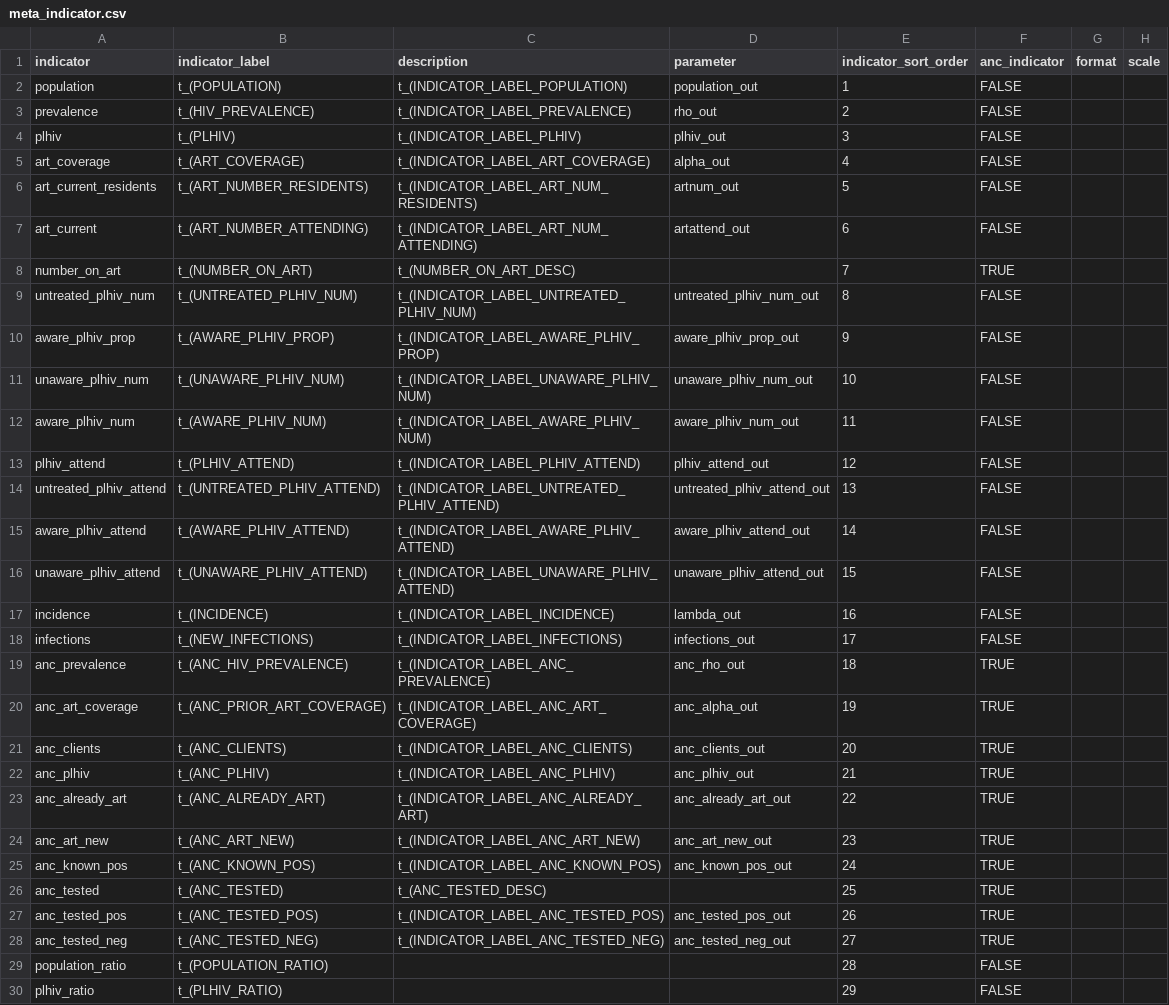
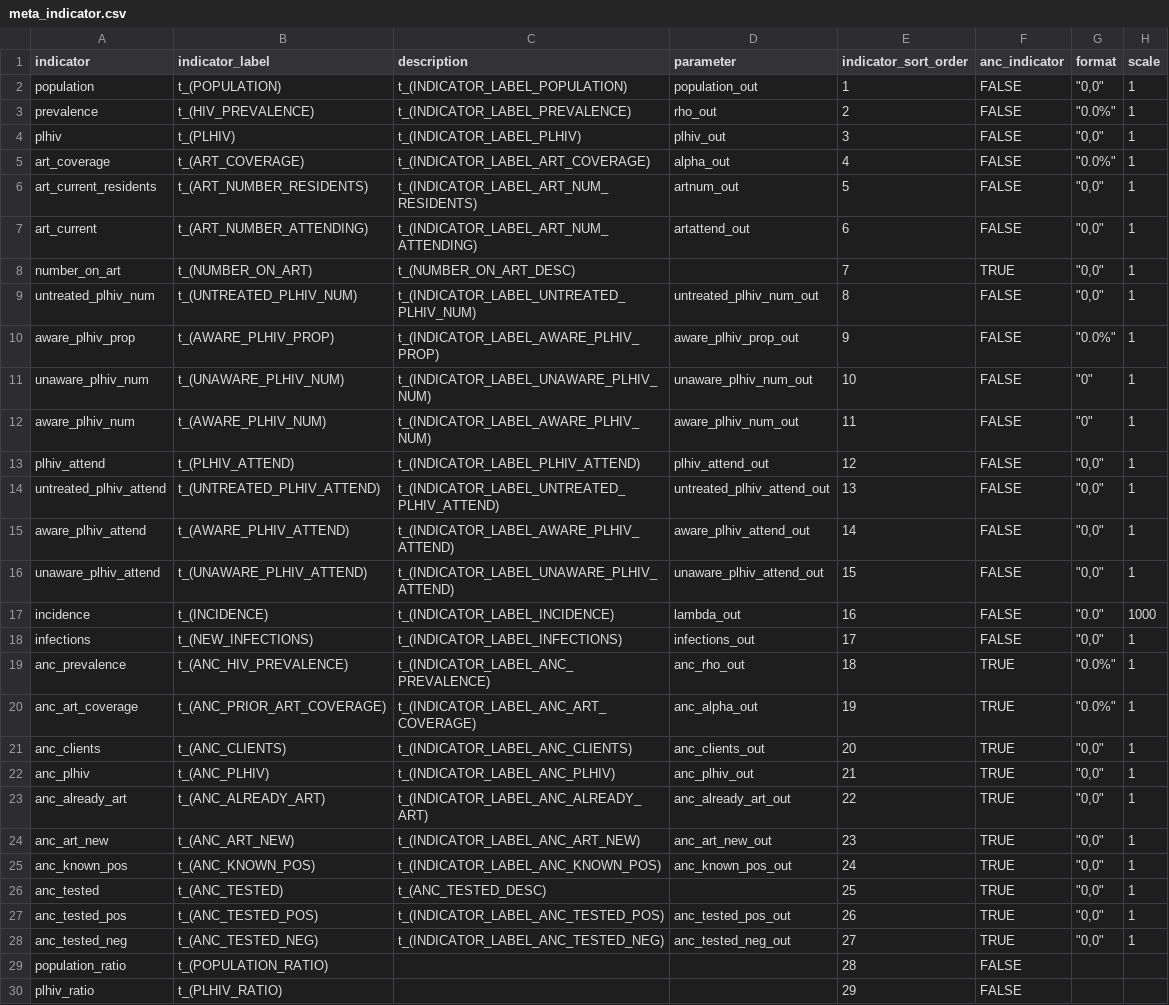
Before and after one commit to mrc-ide/naomi, a CSV file: inst/metadata/meta_indicator.csv, drawn as a sheet; only a part is shown; the diff covers the shown part only.

```diff
--- a/inst/metadata/meta_indicator.csv
+++ b/inst/metadata/meta_indicator.csv
@@ -1,29 +1,29 @@
 indicator,indicator_label,description,parameter,indicator_sort_order,anc_indicator,format,scale
-population,t_(POPULATION),t_(INDICATOR_LABEL_POPULATION),population_out,1,FALSE,,
-prevalence,t_(HIV_PREVALENCE),t_(INDICATOR_LABEL_PREVALENCE),rho_out,2,FALSE,,
-plhiv,t_(PLHIV),t_(INDICATOR_LABEL_PLHIV),plhiv_out,3,FALSE,,
-art_coverage,t_(ART_COVERAGE),t_(INDICATOR_LABEL_ART_COVERAGE),alpha_out,4,FALSE,,
-art_current_residents,t_(ART_NUMBER_RESIDENTS),t_(INDICATOR_LABEL_ART_NUM_RESIDENTS),artnum_out,5,FALSE,,
-art_current,t_(ART_NUMBER_ATTENDING),t_(INDICATOR_LABEL_ART_NUM_ATTENDING),artattend_out,6,FALSE,,
-number_on_art,t_(NUMBER_ON_ART),t_(NUMBER_ON_ART_DESC),,7,TRUE,,
-untreated_plhiv_num,t_(UNTREATED_PLHIV_NUM),t_(INDICATOR_LABEL_UNTREATED_PLHIV_NUM),untreated_plhiv_num_out,8,FALSE,,
-aware_plhiv_prop,t_(AWARE_PLHIV_PROP),t_(INDICATOR_LABEL_AWARE_PLHIV_PROP),aware_plhiv_prop_out,9,FALSE,,
-unaware_plhiv_num,t_(UNAWARE_PLHIV_NUM),t_(INDICATOR_LABEL_UNAWARE_PLHIV_NUM),unaware_plhiv_num_out,10,FALSE,,
-aware_plhiv_num,t_(AWARE_PLHIV_NUM),t_(INDICATOR_LABEL_AWARE_PLHIV_NUM),aware_plhiv_num_out,11,FALSE,,
-plhiv_attend,t_(PLHIV_ATTEND),t_(INDICATOR_LABEL_PLHIV_ATTEND),plhiv_attend_out,12,FALSE,,
-untreated_plhiv_attend,t_(UNTREATED_PLHIV_ATTEND),t_(INDICATOR_LABEL_UNTREATED_PLHIV_ATTEND),untreated_plhiv_attend_out,13,FALSE,,
-aware_plhiv_attend,t_(AWARE_PLHIV_ATTEND),t_(INDICATOR_LABEL_AWARE_PLHIV_ATTEND),aware_plhiv_attend_out,14,FALSE,,
-unaware_plhiv_attend,t_(UNAWARE_PLHIV_ATTEND),t_(INDICATOR_LABEL_UNAWARE_PLHIV_ATTEND),unaware_plhiv_attend_out,15,FALSE,,
-incidence,t_(INCIDENCE),t_(INDICATOR_LABEL_INCIDENCE),lambda_out,16,FALSE,,
-infections,t_(NEW_INFECTIONS),t_(INDICATOR_LABEL_INFECTIONS),infections_out,17,FALSE,,
-anc_prevalence,t_(ANC_HIV_PREVALENCE),t_(INDICATOR_LABEL_ANC_PREVALENCE),anc_rho_out,18,TRUE,,
-anc_art_coverage,t_(ANC_PRIOR_ART_COVERAGE),t_(INDICATOR_LABEL_ANC_ART_COVERAGE),anc_alpha_out,19,TRUE,,
-anc_clients,t_(ANC_CLIENTS),t_(INDICATOR_LABEL_ANC_CLIENTS),anc_clients_out,20,TRUE,,
-anc_plhiv,t_(ANC_PLHIV),t_(INDICATOR_LABEL_ANC_PLHIV),anc_plhiv_out,21,TRUE,,
-anc_already_art,t_(ANC_ALREADY_ART),t_(INDICATOR_LABEL_ANC_ALREADY_ART),anc_already_art_out,22,TRUE,,
-anc_art_new,t_(ANC_ART_NEW),t_(INDICATOR_LABEL_ANC_ART_NEW),anc_art_new_out,23,TRUE,,
-anc_known_pos,t_(ANC_KNOWN_POS),t_(INDICATOR_LABEL_ANC_KNOWN_POS),anc_known_pos_out,24,TRUE,,
-anc_tested,t_(ANC_TESTED),t_(ANC_TESTED_DESC),,25,TRUE,,
-anc_tested_pos,t_(ANC_TESTED_POS),t_(INDICATOR_LABEL_ANC_TESTED_POS),anc_tested_pos_out,26,TRUE,,
-anc_tested_neg,t_(ANC_TESTED_NEG),t_(INDICATOR_LABEL_ANC_TESTED_NEG),anc_tested_neg_out,27,TRUE,,
+population,t_(POPULATION),t_(INDICATOR_LABEL_POPULATION),population_out,1,FALSE,"""0,0""",1
+prevalence,t_(HIV_PREVALENCE),t_(INDICATOR_LABEL_PREVALENCE),rho_out,2,FALSE,"""0.0%""",1
+plhiv,t_(PLHIV),t_(INDICATOR_LABEL_PLHIV),plhiv_out,3,FALSE,"""0,0""",1
+art_coverage,t_(ART_COVERAGE),t_(INDICATOR_LABEL_ART_COVERAGE),alpha_out,4,FALSE,"""0.0%""",1
+art_current_residents,t_(ART_NUMBER_RESIDENTS),t_(INDICATOR_LABEL_ART_NUM_RESIDENTS),artnum_out,5,FALSE,"""0,0""",1
+art_current,t_(ART_NUMBER_ATTENDING),t_(INDICATOR_LABEL_ART_NUM_ATTENDING),artattend_out,6,FALSE,"""0,0""",1
+number_on_art,t_(NUMBER_ON_ART),t_(NUMBER_ON_ART_DESC),,7,TRUE,"""0,0""",1
+untreated_plhiv_num,t_(UNTREATED_PLHIV_NUM),t_(INDICATOR_LABEL_UNTREATED_PLHIV_NUM),untreated_plhiv_num_out,8,FALSE,"""0,0""",1
+aware_plhiv_prop,t_(AWARE_PLHIV_PROP),t_(INDICATOR_LABEL_AWARE_PLHIV_PROP),aware_plhiv_prop_out,9,FALSE,"""0.0%""",1
+unaware_plhiv_num,t_(UNAWARE_PLHIV_NUM),t_(INDICATOR_LABEL_UNAWARE_PLHIV_NUM),unaware_plhiv_num_out,10,FALSE,"""0""",1
+aware_plhiv_num,t_(AWARE_PLHIV_NUM),t_(INDICATOR_LABEL_AWARE_PLHIV_NUM),aware_plhiv_num_out,11,FALSE,"""0""",1
+plhiv_attend,t_(PLHIV_ATTEND),t_(INDICATOR_LABEL_PLHIV_ATTEND),plhiv_attend_out,12,FALSE,"""0,0""",1
+untreated_plhiv_attend,t_(UNTREATED_PLHIV_ATTEND),t_(INDICATOR_LABEL_UNTREATED_PLHIV_ATTEND),untreated_plhiv_attend_out,13,FALSE,"""0,0""",1
+aware_plhiv_attend,t_(AWARE_PLHIV_ATTEND),t_(INDICATOR_LABEL_AWARE_PLHIV_ATTEND),aware_plhiv_attend_out,14,FALSE,"""0,0""",1
+unaware_plhiv_attend,t_(UNAWARE_PLHIV_ATTEND),t_(INDICATOR_LABEL_UNAWARE_PLHIV_ATTEND),unaware_plhiv_attend_out,15,FALSE,"""0,0""",1
+incidence,t_(INCIDENCE),t_(INDICATOR_LABEL_INCIDENCE),lambda_out,16,FALSE,"""0.0""",1000
+infections,t_(NEW_INFECTIONS),t_(INDICATOR_LABEL_INFECTIONS),infections_out,17,FALSE,"""0,0""",1
+anc_prevalence,t_(ANC_HIV_PREVALENCE),t_(INDICATOR_LABEL_ANC_PREVALENCE),anc_rho_out,18,TRUE,"""0.0%""",1
+anc_art_coverage,t_(ANC_PRIOR_ART_COVERAGE),t_(INDICATOR_LABEL_ANC_ART_COVERAGE),anc_alpha_out,19,TRUE,"""0.0%""",1
+anc_clients,t_(ANC_CLIENTS),t_(INDICATOR_LABEL_ANC_CLIENTS),anc_clients_out,20,TRUE,"""0,0""",1
+anc_plhiv,t_(ANC_PLHIV),t_(INDICATOR_LABEL_ANC_PLHIV),anc_plhiv_out,21,TRUE,"""0,0""",1
+anc_already_art,t_(ANC_ALREADY_ART),t_(INDICATOR_LABEL_ANC_ALREADY_ART),anc_already_art_out,22,TRUE,"""0,0""",1
+anc_art_new,t_(ANC_ART_NEW),t_(INDICATOR_LABEL_ANC_ART_NEW),anc_art_new_out,23,TRUE,"""0,0""",1
+anc_known_pos,t_(ANC_KNOWN_POS),t_(INDICATOR_LABEL_ANC_KNOWN_POS),anc_known_pos_out,24,TRUE,"""0,0""",1
+anc_tested,t_(ANC_TESTED),t_(ANC_TESTED_DESC),,25,TRUE,"""0,0""",1
+anc_tested_pos,t_(ANC_TESTED_POS),t_(INDICATOR_LABEL_ANC_TESTED_POS),anc_tested_pos_out,26,TRUE,"""0,0""",1
+anc_tested_neg,t_(ANC_TESTED_NEG),t_(INDICATOR_LABEL_ANC_TESTED_NEG),anc_tested_neg_out,27,TRUE,"""0,0""",1
 population_ratio,t_(POPULATION_RATIO),,,28,FALSE,,
```
Also changed, not shown: 18 added rows elsewhere in this file, 8 other files.
